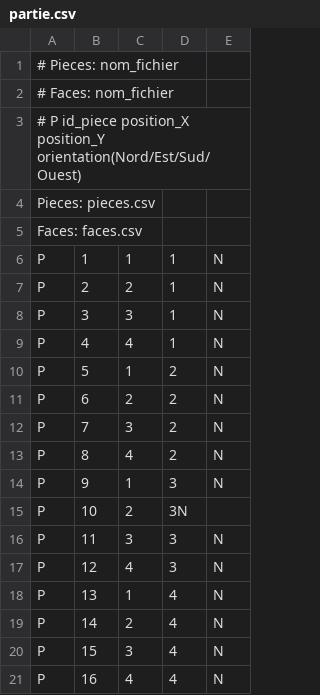
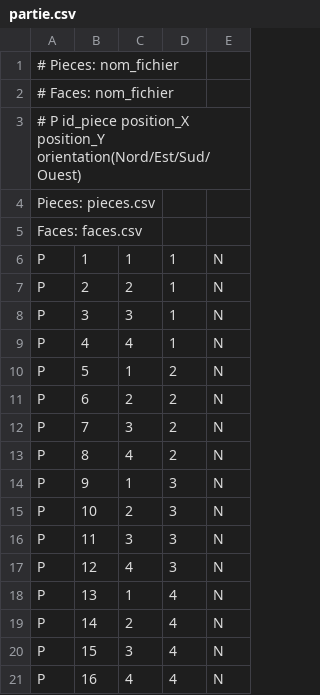
Before and after one commit to fabmars/Eternity, a CSV file: src/main/resources/partie.csv, drawn as a sheet.

Commit message:
typo on test state file

```diff
--- a/src/main/resources/partie.csv
+++ b/src/main/resources/partie.csv
@@ -14,3 +14,3 @@ P;8;4;2;N
 P;9;1;3;N
-P;10;2;3N
+P;10;2;3;N
 P;11;3;3;N
```
